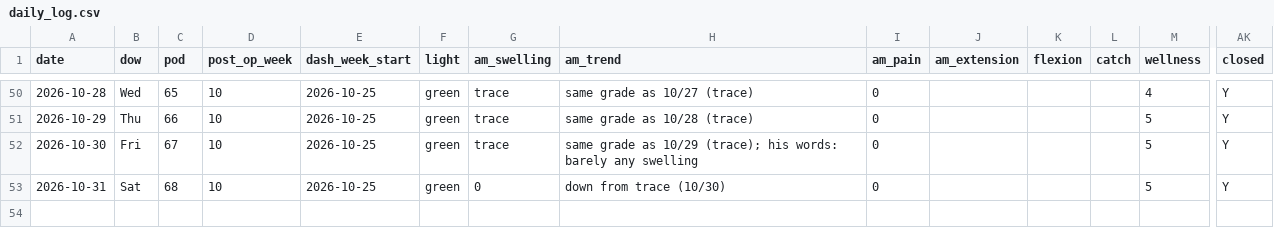
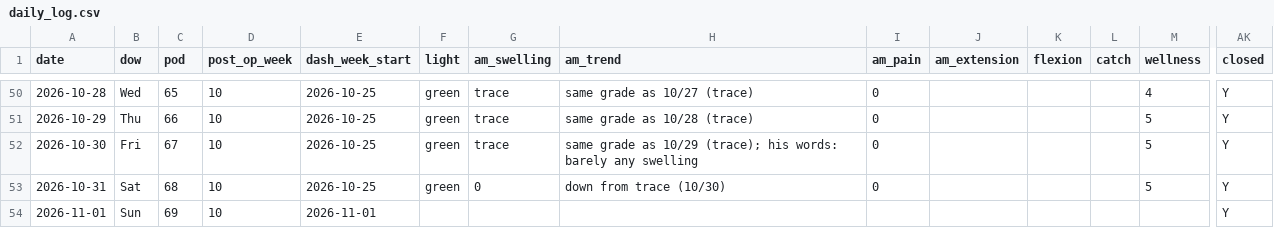
Before and after one commit to bro2jo/leyenda, a CSV file: real/logs/daily_log.csv, drawn as a sheet; only a part is shown, gaps mark what is left out; rows hold the shown columns only; the diff names each change by its address in the sheet, - before the commit and + after, or states it on an @@ line.

```diff
--- a/real/logs/daily_log.csv
+++ b/real/logs/daily_log.csv
+row 54: 2026-11-01 | Sun | 69 | 10 | 2026-11-01 |  |  |  |  |  |  |  |  | Y
```
Also changed, not shown: 28 other files.
